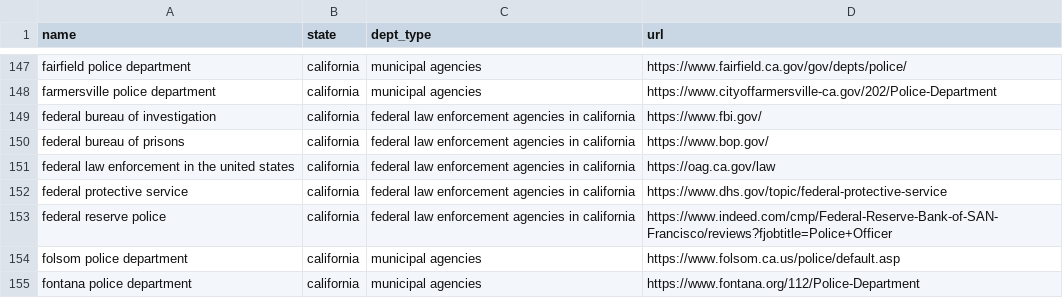
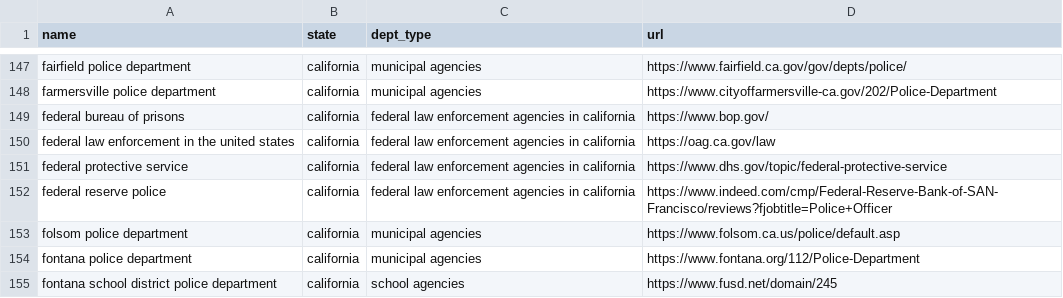
Before and after one commit to impact-police-accountability/impact-police-accountability, a CSV file: data/departments/california.csv, drawn as a sheet; only a part is shown, gaps mark what is left out; the shorter side is filled out with more unchanged rows; the diff names each change by its address in the sheet, - before the commit and + after, or states it on an @@ line.

Commit message:
remove fbi from cali

```diff
--- a/data/departments/california.csv
+++ b/data/departments/california.csv
-row 149: federal bureau of investigation | california | federal law enforcement agencies in california | https://www.fbi.gov/
```
